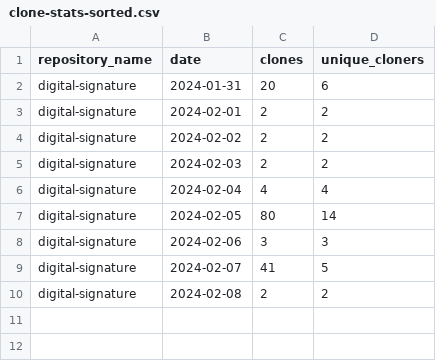
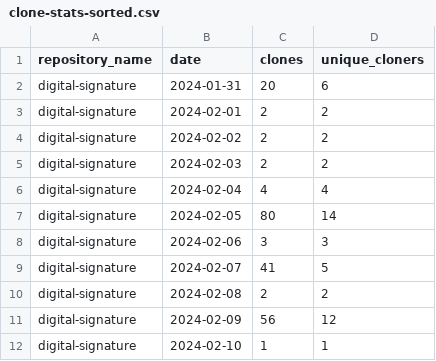
Before and after one commit to jpmorgan-payments/authentication, a CSV file: metrics/clone-stats-sorted.csv, drawn as a sheet; the diff names each change by its address in the sheet, - before the commit and + after, or states it on an @@ line.

```diff
--- a/metrics/clone-stats-sorted.csv
+++ b/metrics/clone-stats-sorted.csv
+row 11: digital-signature | 2024-02-09 | 56 | 12
+row 12: digital-signature | 2024-02-10 | 1 | 1
```
Also changed, not shown: metrics/clone-stats.csv, metrics/referrer-stats-sorted.csv, 3 other files.
